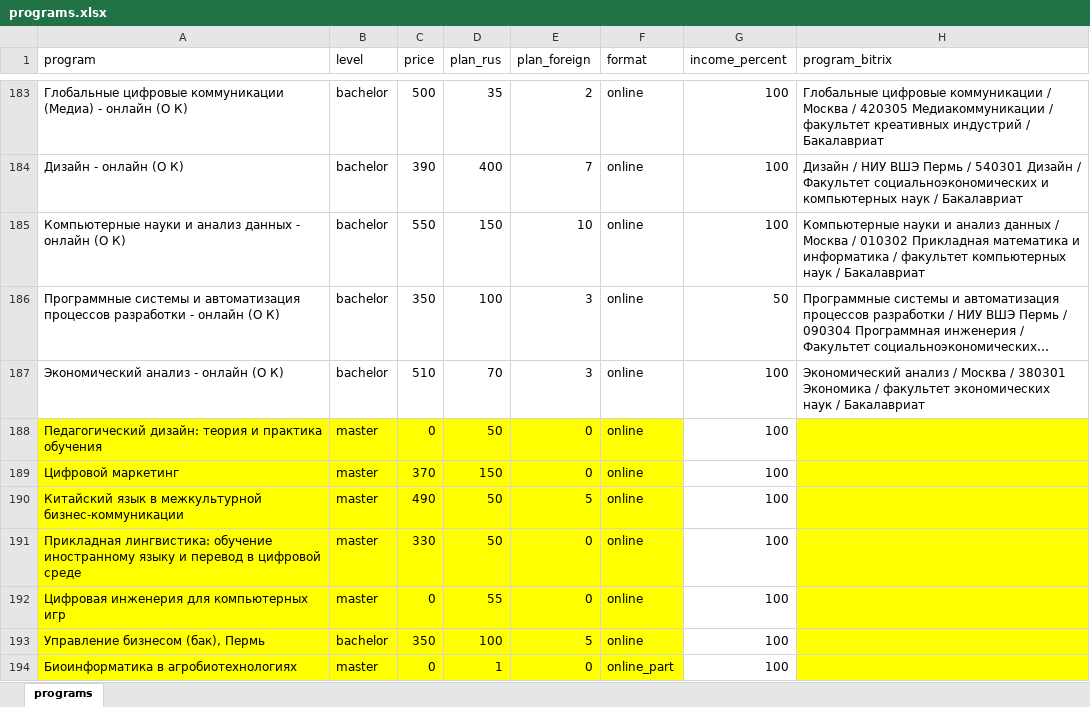
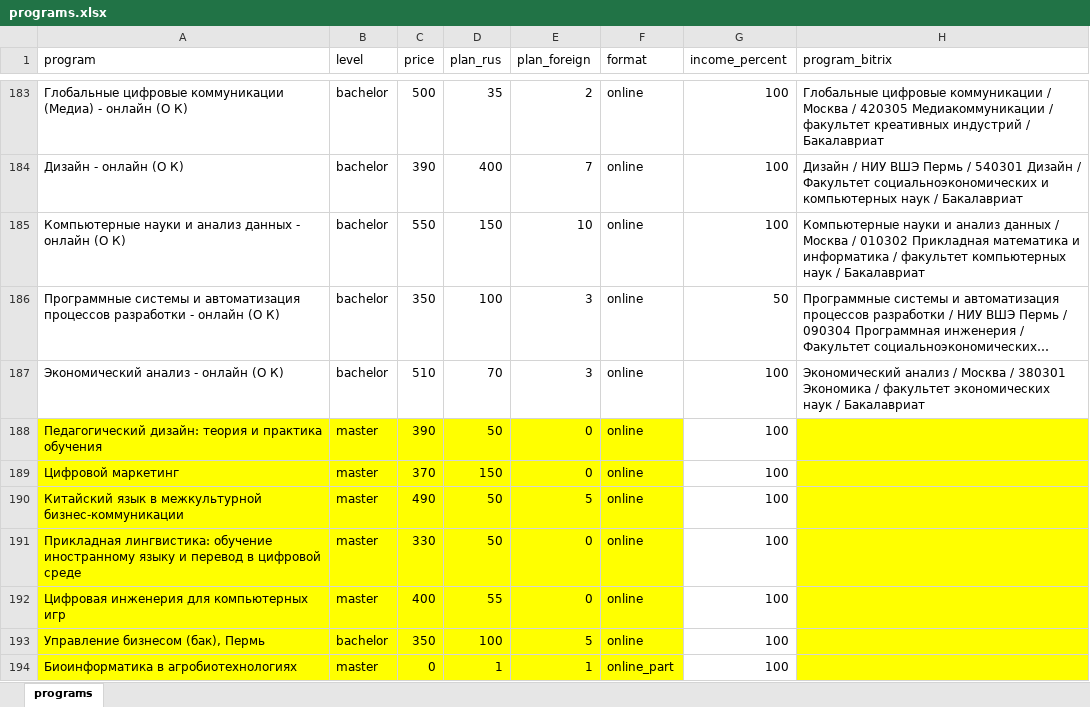
Before and after one commit to iasonov/HSE_dashboard, an Excel workbook: data/programs.xlsx, sheet programs, drawn as a sheet; only a part is shown, gaps mark what is left out; long unchanged cells end in …; values as stored, in another font and other column widths than the file's, no borders; the diff names each change by its address in the sheet, - before the commit and + after, or states it on an @@ line.

Commit message:
develop: Google Spreadsheet updated

```diff
--- a/data/programs.xlsx (sheet programs)
+++ b/data/programs.xlsx (sheet programs)
-C188 (price): 0
+C188 (price): 390
-C192 (price): 0
+C192 (price): 400
-E194 (plan_foreign): 0
+E194 (plan_foreign): 1
```
Also changed, not shown: 4 other files.
